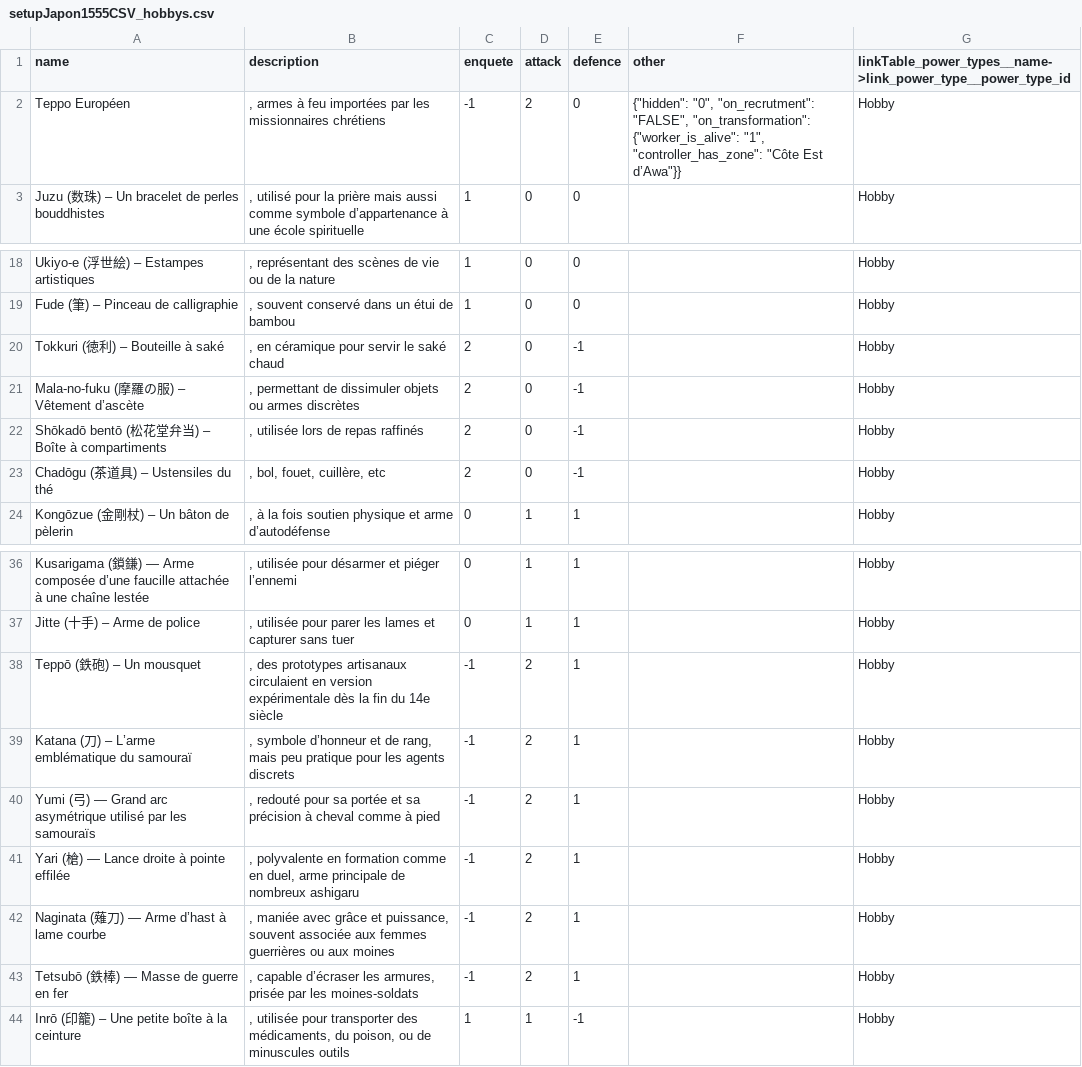
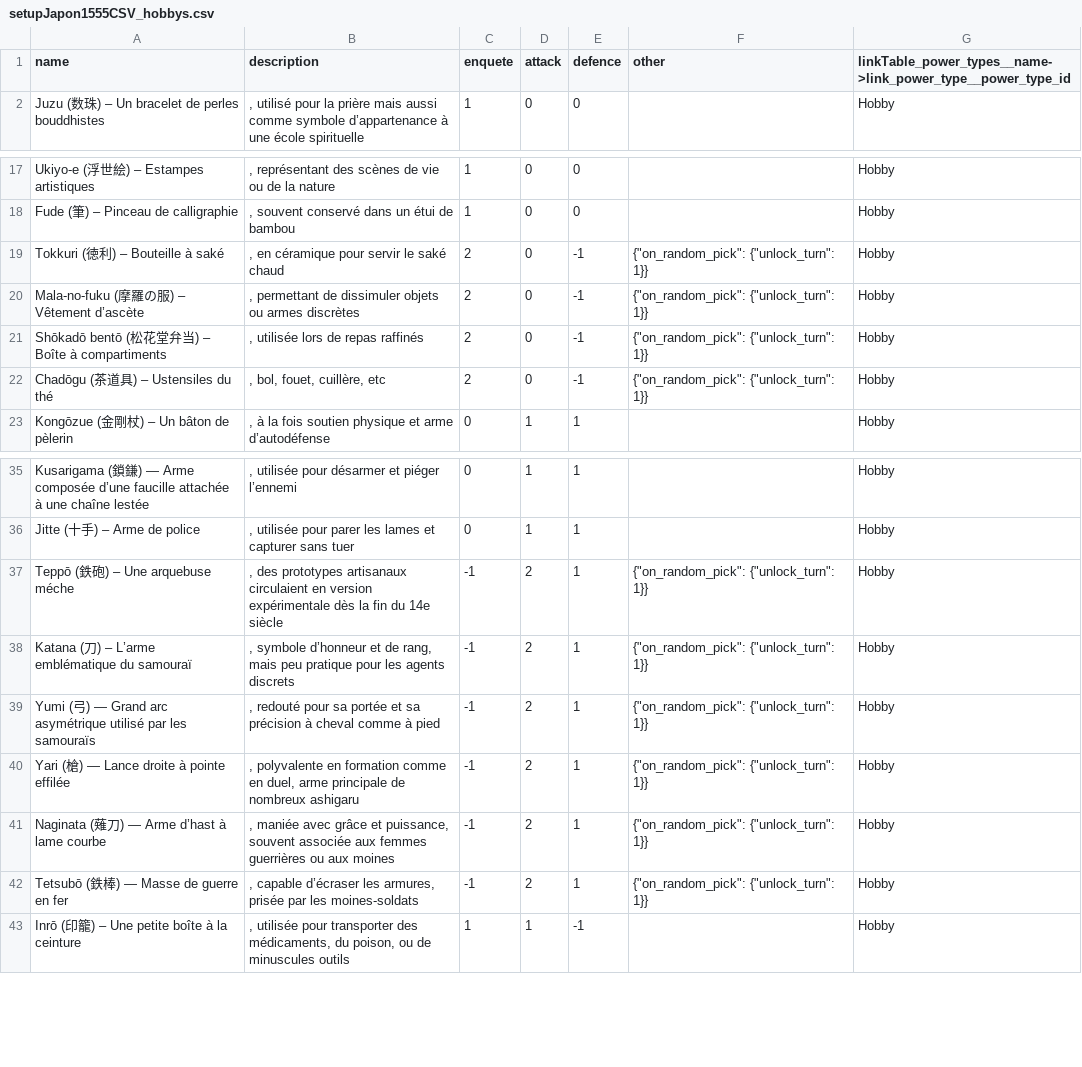
Before and after one commit to Edward-Croc/RPGConquestGame, a CSV file: var/csv/setupJapon1555CSV_hobbys.csv, drawn as a sheet; only a part is shown, gaps mark what is left out.

```diff
--- a/var/csv/setupJapon1555CSV_hobbys.csv
+++ b/var/csv/setupJapon1555CSV_hobbys.csv
@@ -1,3 +1,2 @@
 name,description,enquete,attack,defence,other,linkTable_power_types__name->link_power_type__power_type_id
-Teppo Européen,", armes à feu importées par les missionnaires chrétiens",-1,2,0,"{""hidden"": ""0"", ""on_recrutment"": ""FALSE"", ""on_transformation"": {""worker_is_alive"": ""1"", ""controller_has_zone"": ""Côte Est d’Awa""}}",Hobby
 Juzu (数珠) – Un bracelet de perles bouddhistes,", utilisé pour la prière mais aussi comme symbole d’appartenance à une école spirituelle",1,0,0,,Hobby
@@ -19,6 +18,6 @@ Ukiyo-e (浮世絵) – Estampes artistiques,", représentant des scènes de vie
 Fude (筆) – Pinceau de calligraphie,", souvent conservé dans un étui de bambou",1,0,0,,Hobby
-Tokkuri (徳利) – Bouteille à saké,", en céramique pour servir le saké chaud",2,0,-1,,Hobby
-Mala-no-fuku (摩羅の服) – Vêtement d’ascète,", permettant de dissimuler objets ou armes discrètes",2,0,-1,,Hobby
-Shōkadō bentō (松花堂弁当) – Boîte à compartiments,", utilisée lors de repas raffinés",2,0,-1,,Hobby
-Chadōgu (茶道具) – Ustensiles du thé,", bol, fouet, cuillère, etc",2,0,-1,,Hobby
+Tokkuri (徳利) – Bouteille à saké,", en céramique pour servir le saké chaud",2,0,-1,"{""on_random_pick"": {""unlock_turn"": 1}}",Hobby
+Mala-no-fuku (摩羅の服) – Vêtement d’ascète,", permettant de dissimuler objets ou armes discrètes",2,0,-1,"{""on_random_pick"": {""unlock_turn"": 1}}",Hobby
+Shōkadō bentō (松花堂弁当) – Boîte à compartiments,", utilisée lors de repas raffinés",2,0,-1,"{""on_random_pick"": {""unlock_turn"": 1}}",Hobby
+Chadōgu (茶道具) – Ustensiles du thé,", bol, fouet, cuillère, etc",2,0,-1,"{""on_random_pick"": {""unlock_turn"": 1}}",Hobby
 Kongōzue (金剛杖) – Un bâton de pèlerin,", à la fois soutien physique et arme d’autodéfense",0,1,1,,Hobby
@@ -37,8 +36,8 @@ Kusarigama (鎖鎌) — Arme composée d’une faucille attachée à une chaîne
 Jitte (十手) – Arme de police,", utilisée pour parer les lames et capturer sans tuer",0,1,1,,Hobby
-Teppō (鉄砲) – Un mousquet,", des prototypes artisanaux circulaient en version expérimentale dès la fin du 14e siècle",-1,2,1,,Hobby
-Katana (刀) – L’arme emblématique du samouraï,", symbole d’honneur et de rang, mais peu pratique pour les agents discrets",-1,2,1,,Hobby
-Yumi (弓) — Grand arc asymétrique utilisé par les samouraïs,", redouté pour sa portée et sa précision à cheval comme à pied",-1,2,1,,Hobby
-Yari (槍) — Lance droite à pointe effilée,", polyvalente en formation comme en duel, arme principale de nombreux ashigaru",-1,2,1,,Hobby
-Naginata (薙刀) — Arme d’hast à lame courbe,", maniée avec grâce et puissance, souvent associée aux femmes guerrières ou aux moines",-1,2,1,,Hobby
-Tetsubō (鉄棒) — Masse de guerre en fer,", capable d’écraser les armures, prisée par les moines-soldats",-1,2,1,,Hobby
+Teppō (鉄砲) – Une arquebuse méche,", des prototypes artisanaux circulaient en version expérimentale dès la fin du 14e siècle",-1,2,1,"{""on_random_pick"": {""unlock_turn"": 1}}",Hobby
+Katana (刀) – L’arme emblématique du samouraï,", symbole d’honneur et de rang, mais peu pratique pour les agents discrets",-1,2,1,"{""on_random_pick"": {""unlock_turn"": 1}}",Hobby
+Yumi (弓) — Grand arc asymétrique utilisé par les samouraïs,", redouté pour sa portée et sa précision à cheval comme à pied",-1,2,1,"{""on_random_pick"": {""unlock_turn"": 1}}",Hobby
+Yari (槍) — Lance droite à pointe effilée,", polyvalente en formation comme en duel, arme principale de nombreux ashigaru",-1,2,1,"{""on_random_pick"": {""unlock_turn"": 1}}",Hobby
+Naginata (薙刀) — Arme d’hast à lame courbe,", maniée avec grâce et puissance, souvent associée aux femmes guerrières ou aux moines",-1,2,1,"{""on_random_pick"": {""unlock_turn"": 1}}",Hobby
+Tetsubō (鉄棒) — Masse de guerre en fer,", capable d’écraser les armures, prisée par les moines-soldats",-1,2,1,"{""on_random_pick"": {""unlock_turn"": 1}}",Hobby
 Inrō (印籠) – Une petite boîte à la ceinture,", utilisée pour transporter des médicaments, du poison, ou de minuscules outils",1,1,-1,,Hobby
```
Also changed, not shown: var/csv/setupJapon1555CSV_jobs.csv.
